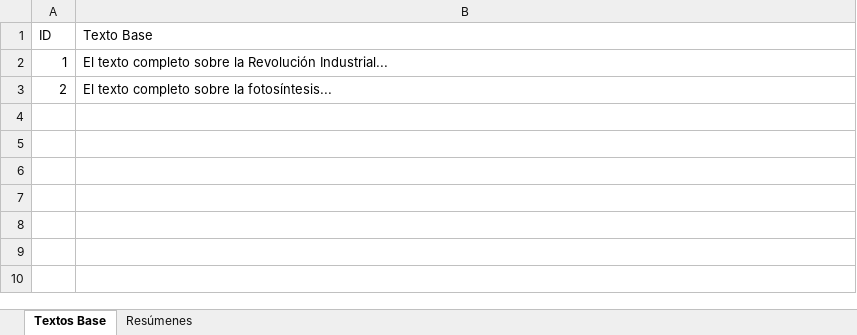
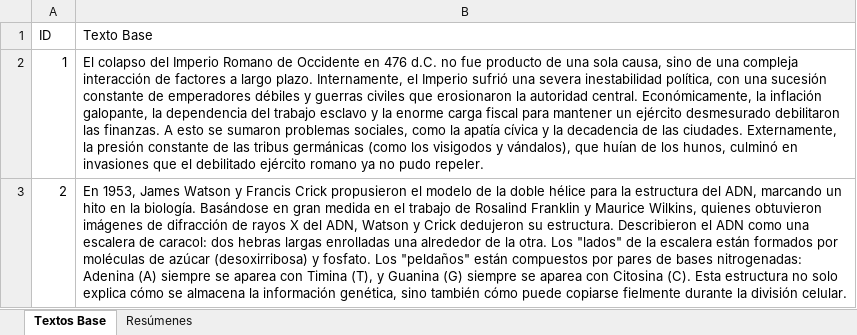
Before and after one commit to anderVZ03/tecno-IA, an Excel workbook: resúmenes.xlsx, sheet Textos Base, drawn as a sheet; values as stored, in another font and other column widths than the file's, no borders; the diff names each change by its address in the sheet, - before the commit and + after, or states it on an @@ line.

```diff
--- a/resúmenes.xlsx (sheet Textos Base)
+++ b/resúmenes.xlsx (sheet Textos Base)
-B2 (Texto Base): El texto completo sobre la Revolución Industrial...
+B2 (Texto Base): El colapso del Imperio Romano de Occidente en 476 d.C. no fue producto de una sola causa, sino de una compleja interacción de factores a largo plazo. Internamente, el Imperio sufrió una severa inestabilidad política, con una sucesión constante de emperadores débiles y guerras civiles que erosionaron la autoridad central. Económicamente, la inflación galopante, la dependencia del trabajo esclavo y la enorme carga fiscal para mantener un ejército desmesurado debilitaron las finanzas. A esto se sumaron problemas sociales, como la apatía cívica y la decadencia de las ciudades. Externamente, la presión constante de las tribus germánicas (como los visigodos y vándalos), que huían de los hunos, culminó en invasiones que el debilitado ejército romano ya no pudo repeler.
-B3 (Texto Base): El texto completo sobre la fotosíntesis...
+B3 (Texto Base): En 1953, James Watson y Francis Crick propusieron el modelo de la doble hélice para la estructura del ADN, marcando un hito en la biología. Basándose en gran medida en el trabajo de Rosalind Franklin y Maurice Wilkins, quienes obtuvieron imágenes de difracción de rayos X del ADN, Watson y Crick dedujeron su estructura. Describieron el ADN como una escalera de caracol: dos hebras largas enrolladas una alrededor de la otra. Los "lados" de la escalera están formados por moléculas de azúcar (desoxirribosa) y fosfato. Los "peldaños" están compuestos por pares de bases nitrogenadas: Adenina (A) siempre se aparea con Timina (T), y Guanina (G) siempre se aparea con Citosina (C). Esta estructura no solo explica cómo se almacena la información genética, sino también cómo puede copiarse fielmente durante la división celular.
```
Also changed, not shown: sheet Resúmenes, resultados_evaluacion.xlsx, 2 other files.
